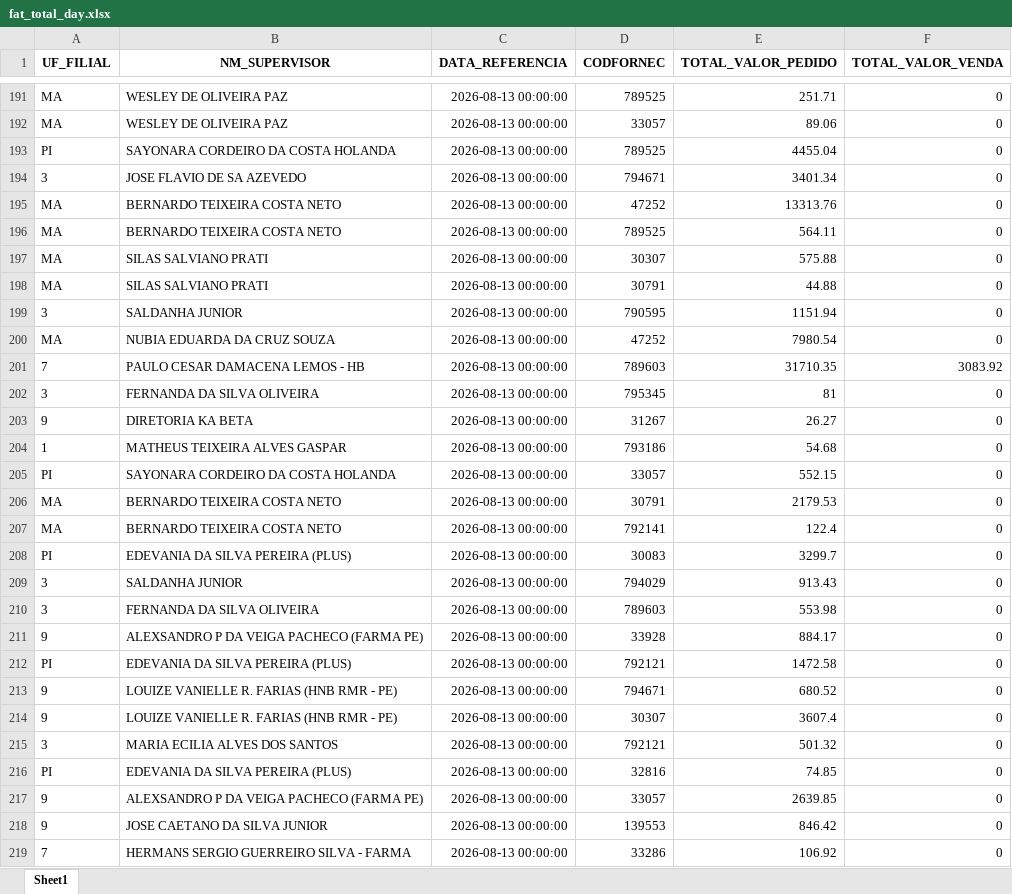
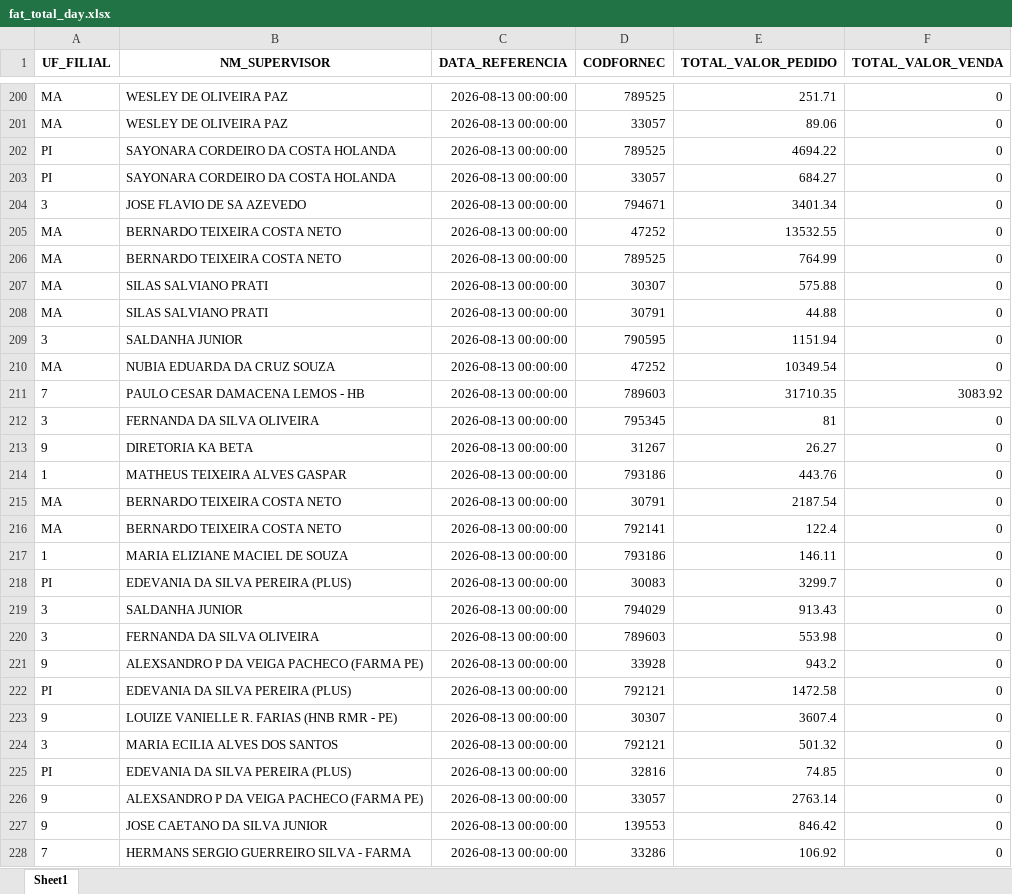
Before and after one commit to RoqueChristian/total_day, an Excel workbook: data/fat_total_day.xlsx, sheet Sheet1, drawn as a sheet; only a part is shown, gaps mark what is left out; values as stored, in another font and other column widths than the file's, no borders; removed rows and columns are numbered as before the commit, all else as after; the diff covers the shown part only; the diff names each change by its address in the sheet, - before the commit and + after, or states it on an @@ line.

```diff
--- a/data/fat_total_day.xlsx (sheet Sheet1)
+++ b/data/fat_total_day.xlsx (sheet Sheet1)
-E202 (TOTAL_VALOR_PEDIDO): 4455.04
+E202 (TOTAL_VALOR_PEDIDO): 4694.22
+row 203: PI | SAYONARA CORDEIRO DA COSTA HOLANDA | 2026-08-13 00:00:00 | 33057 | 684.27 | 0
-E205 (TOTAL_VALOR_PEDIDO): 13313.76
+E205 (TOTAL_VALOR_PEDIDO): 13532.55
-E206 (TOTAL_VALOR_PEDIDO): 564.11
+E206 (TOTAL_VALOR_PEDIDO): 764.99
-E210 (TOTAL_VALOR_PEDIDO): 7980.54
+E210 (TOTAL_VALOR_PEDIDO): 10349.54
-E214 (TOTAL_VALOR_PEDIDO): 54.68
+E214 (TOTAL_VALOR_PEDIDO): 443.76
-row 205: PI | SAYONARA CORDEIRO DA COSTA HOLANDA | 2026-08-13 00:00:00 | 33057 | 552.15 | 0
-E215 (TOTAL_VALOR_PEDIDO): 2179.53
+E215 (TOTAL_VALOR_PEDIDO): 2187.54
+row 217: 1 | MARIA ELIZIANE MACIEL DE SOUZA | 2026-08-13 00:00:00 | 793186 | 146.11 | 0
-E221 (TOTAL_VALOR_PEDIDO): 884.17
+E221 (TOTAL_VALOR_PEDIDO): 943.2
-row 213: 9 | LOUIZE VANIELLE R. FARIAS (HNB RMR - PE) | 2026-08-13 00:00:00 | 794671 | 680.52 | 0
-E226 (TOTAL_VALOR_PEDIDO): 2639.85
+E226 (TOTAL_VALOR_PEDIDO): 2763.14
```
Also changed, not shown: 12 added rows, 3 removed rows and 60 edited cells elsewhere in this sheet.
